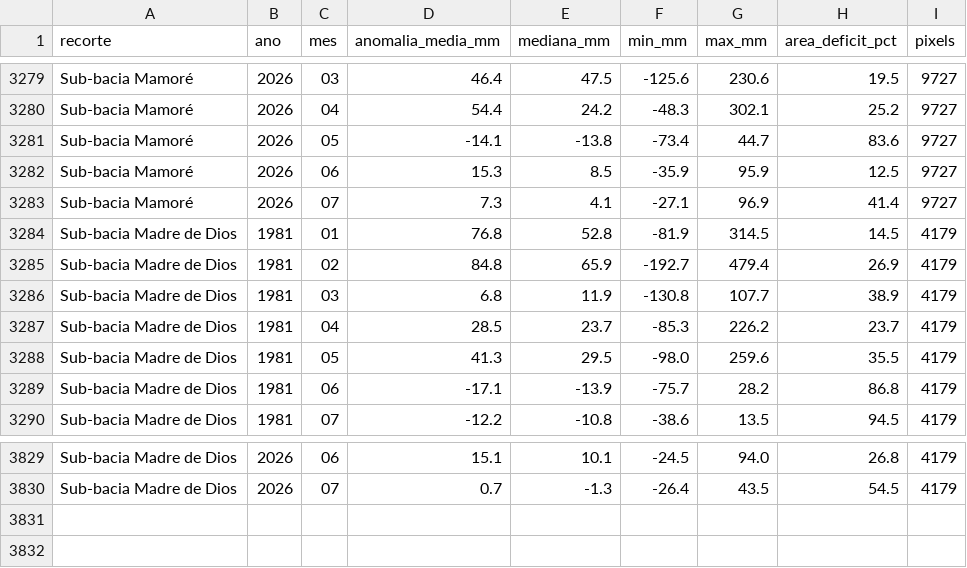
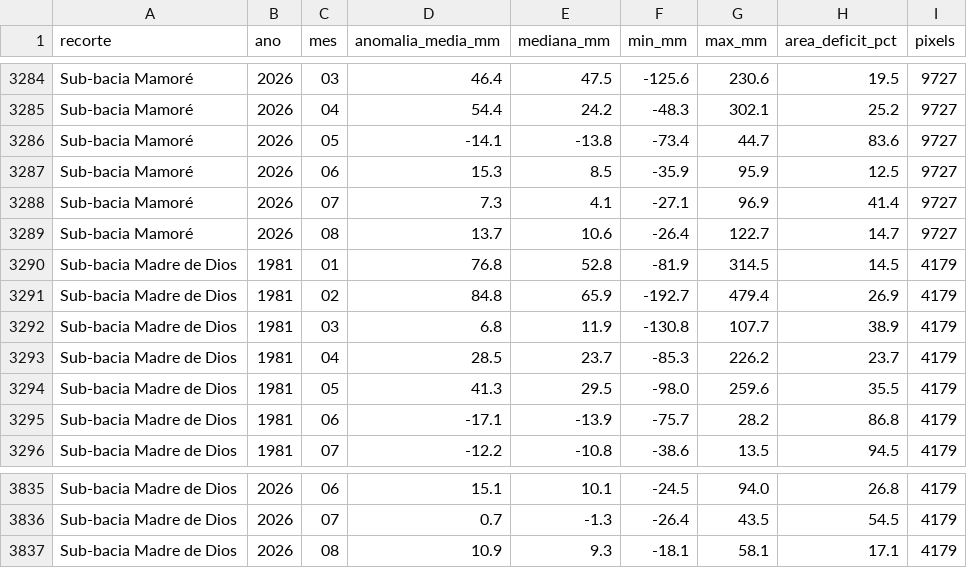
Before and after one commit to hidrologia-rha/anomalia-madeira, a CSV file: serie_anomalia.csv, drawn as a sheet; only a part is shown, gaps mark what is left out; the diff covers the shown part only.

```diff
--- a/serie_anomalia.csv
+++ b/serie_anomalia.csv
@@ -3283,2 +3288,3 @@ recorte,ano,mes,anomalia_media_mm,mediana_mm,min_mm,max_mm,area_deficit_pct,pixe
 "Sub-bacia Mamoré",2026,07,7.3,4.1,-27.1,96.9,41.4,9727
+"Sub-bacia Mamoré",2026,08,13.7,10.6,-26.4,122.7,14.7,9727
 "Sub-bacia Madre de Dios",1981,01,76.8,52.8,-81.9,314.5,14.5,4179
@@ -3830 +3836,2 @@ recorte,ano,mes,anomalia_media_mm,mediana_mm,min_mm,max_mm,area_deficit_pct,pixe
 "Sub-bacia Madre de Dios",2026,07,0.7,-1.3,-26.4,43.5,54.5,4179
+"Sub-bacia Madre de Dios",2026,08,10.9,9.3,-18.1,58.1,17.1,4179
```
Also changed, not shown: 5 added rows elsewhere in this file, 15 other files.
